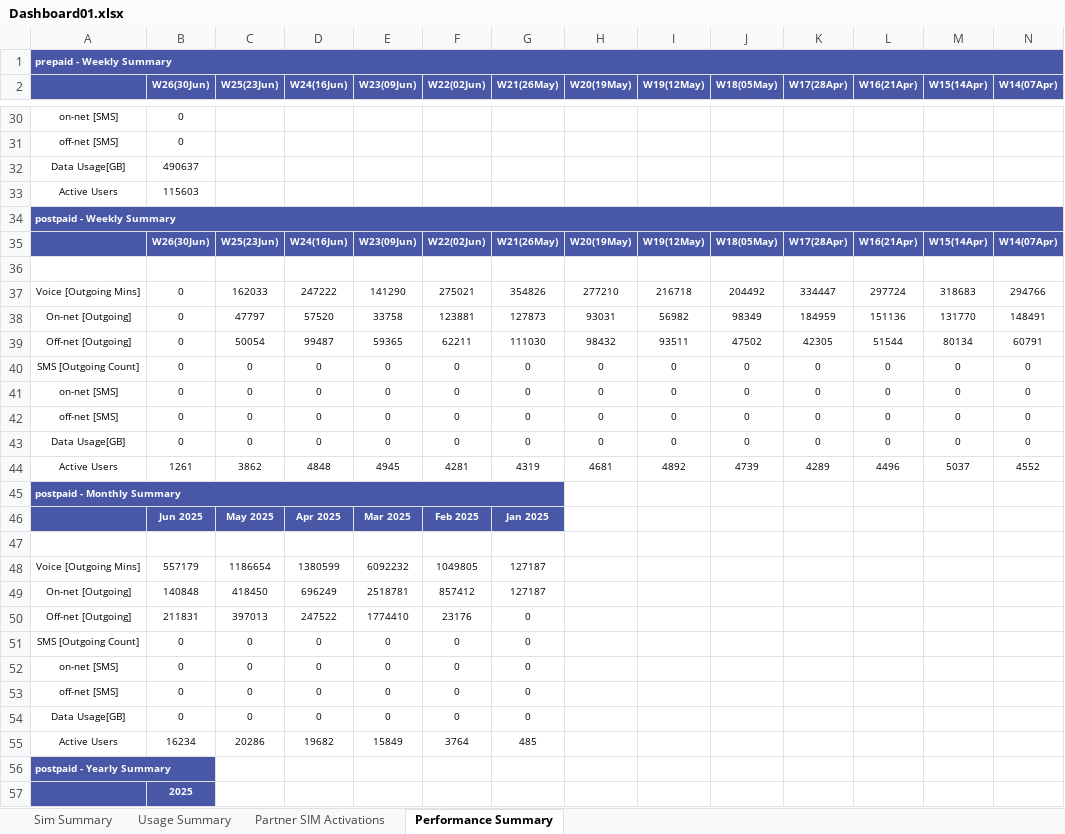
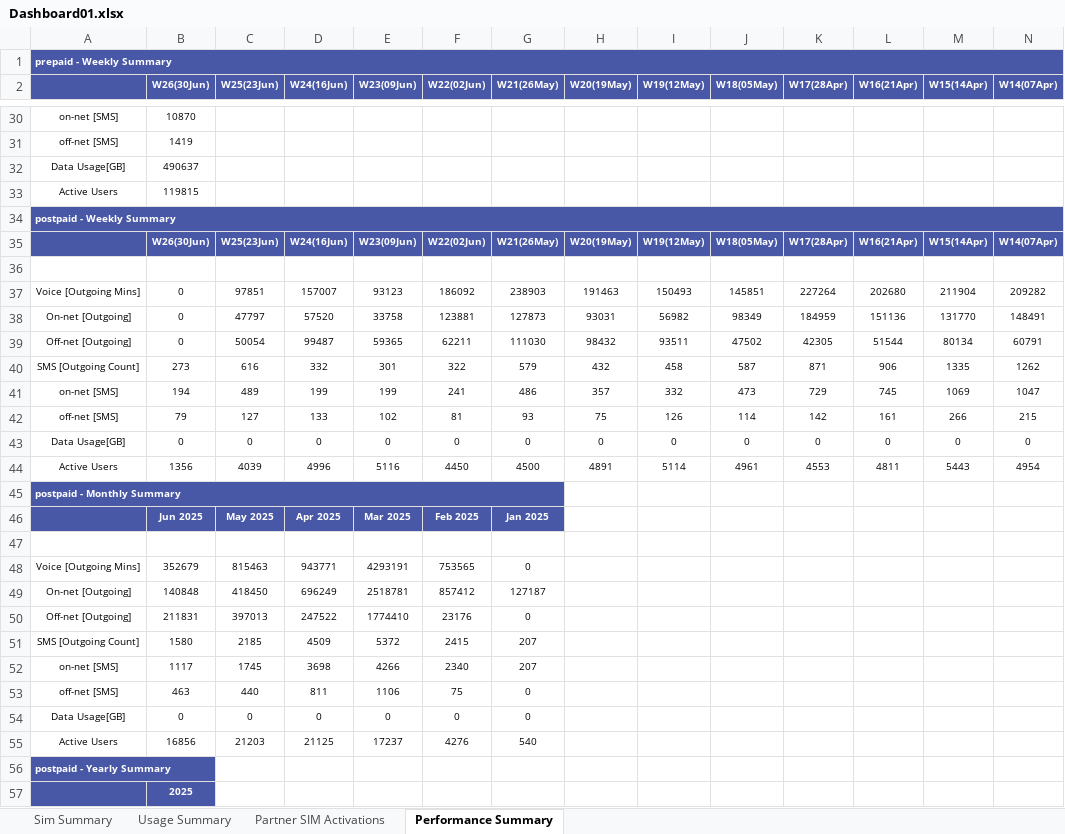
Before and after one commit to vinay-starstell/Neotel, an Excel workbook: Dashboard01.xlsx, sheet Performance Summary, drawn as a sheet; only a part is shown, gaps mark what is left out; values as stored, in another font and other column widths than the file's, no borders; removed rows and columns are numbered as before the commit, all else as after; rows hold the shown columns only; the diff covers the shown part only; the diff names each change by its address in the sheet, - before the commit and + after, or states it on an @@ line.

```diff
--- a/Dashboard01.xlsx (sheet Performance Summary)
+++ b/Dashboard01.xlsx (sheet Performance Summary)
-B30 (W26(30Jun)): 0
+B30 (W26(30Jun)): 10870
-B31 (W26(30Jun)): 0
+B31 (W26(30Jun)): 1419
-B33 (W26(30Jun)): 115603
+B33 (W26(30Jun)): 119815
-row 37: Voice [Outgoing Mins] | 0 | 162033 | 247222 | 141290 | 275021 | 354826 | 277210 | 216718 | 204492 | 334447 | 297724 | 318683 | 294766
+row 37: Voice [Outgoing Mins] | 0 | 97851 | 157007 | 93123 | 186092 | 238903 | 191463 | 150493 | 145851 | 227264 | 202680 | 211904 | 209282
-row 40: SMS [Outgoing Count] | 0 | 0 | 0 | 0 | 0 | 0 | 0 | 0 | 0 | 0 | 0 | 0 | 0
-row 41: on-net [SMS] | 0 | 0 | 0 | 0 | 0 | 0 | 0 | 0 | 0 | 0 | 0 | 0 | 0
-row 42: off-net [SMS] | 0 | 0 | 0 | 0 | 0 | 0 | 0 | 0 | 0 | 0 | 0 | 0 | 0
+row 40: SMS [Outgoing Count] | 273 | 616 | 332 | 301 | 322 | 579 | 432 | 458 | 587 | 871 | 906 | 1335 | 1262
+row 41: on-net [SMS] | 194 | 489 | 199 | 199 | 241 | 486 | 357 | 332 | 473 | 729 | 745 | 1069 | 1047
+row 42: off-net [SMS] | 79 | 127 | 133 | 102 | 81 | 93 | 75 | 126 | 114 | 142 | 161 | 266 | 215
-row 44: Active Users | 1261 | 3862 | 4848 | 4945 | 4281 | 4319 | 4681 | 4892 | 4739 | 4289 | 4496 | 5037 | 4552
+row 44: Active Users | 1356 | 4039 | 4996 | 5116 | 4450 | 4500 | 4891 | 5114 | 4961 | 4553 | 4811 | 5443 | 4954
-row 48: Voice [Outgoing Mins] | 557179 | 1186654 | 1380599 | 6092232 | 1049805 | 127187
+row 48: Voice [Outgoing Mins] | 352679 | 815463 | 943771 | 4293191 | 753565 | 0
-row 51: SMS [Outgoing Count] | 0 | 0 | 0 | 0 | 0 | 0
-row 52: on-net [SMS] | 0 | 0 | 0 | 0 | 0 | 0
-row 53: off-net [SMS] | 0 | 0 | 0 | 0 | 0 | 0
+row 51: SMS [Outgoing Count] | 1580 | 2185 | 4509 | 5372 | 2415 | 207
+row 52: on-net [SMS] | 1117 | 1745 | 3698 | 4266 | 2340 | 207
+row 53: off-net [SMS] | 463 | 440 | 811 | 1106 | 75 | 0
-row 55: Active Users | 16234 | 20286 | 19682 | 15849 | 3764 | 485
+row 55: Active Users | 16856 | 21203 | 21125 | 17237 | 4276 | 540
```
Also changed, not shown: 10 added rows, 10 removed rows and 7 edited cells elsewhere in this sheet, sheet Usage Summary, 5 other files.
